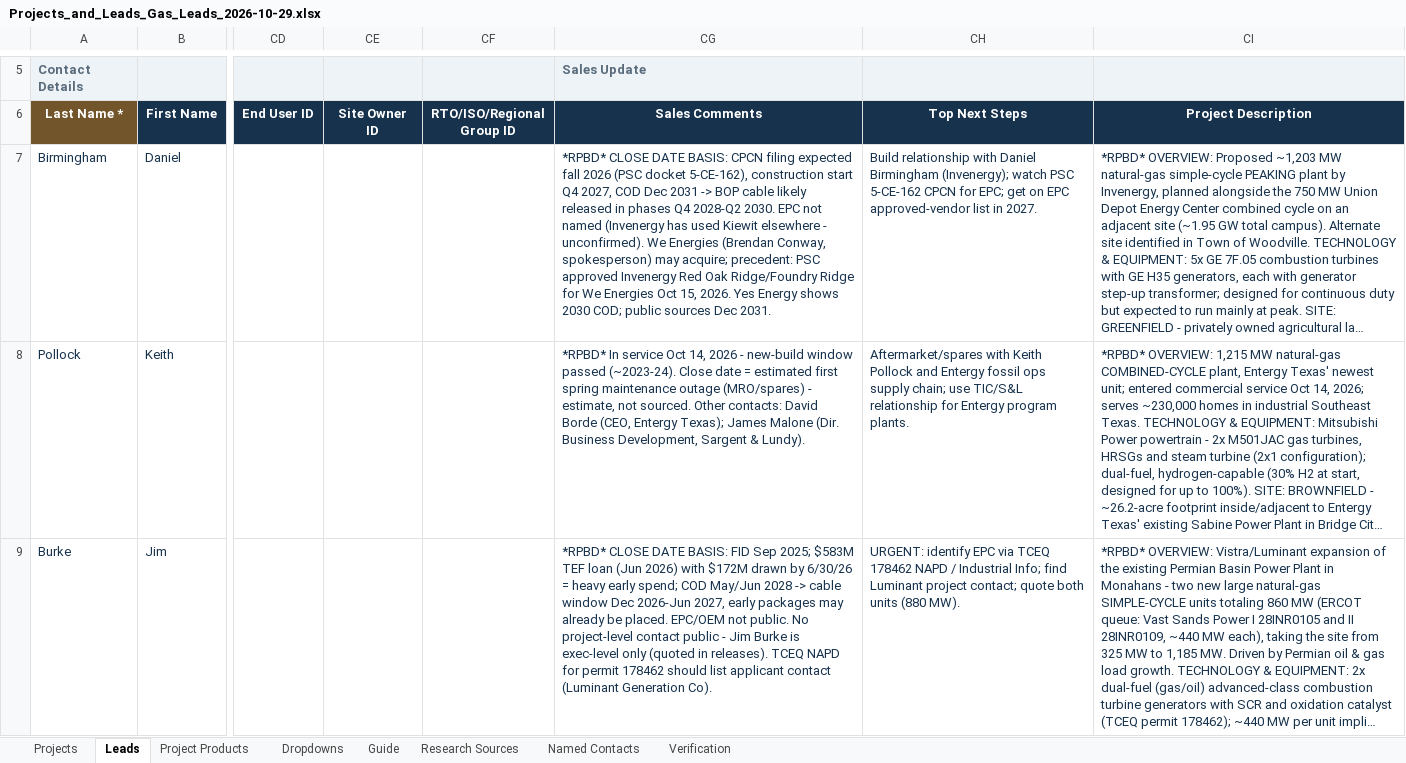
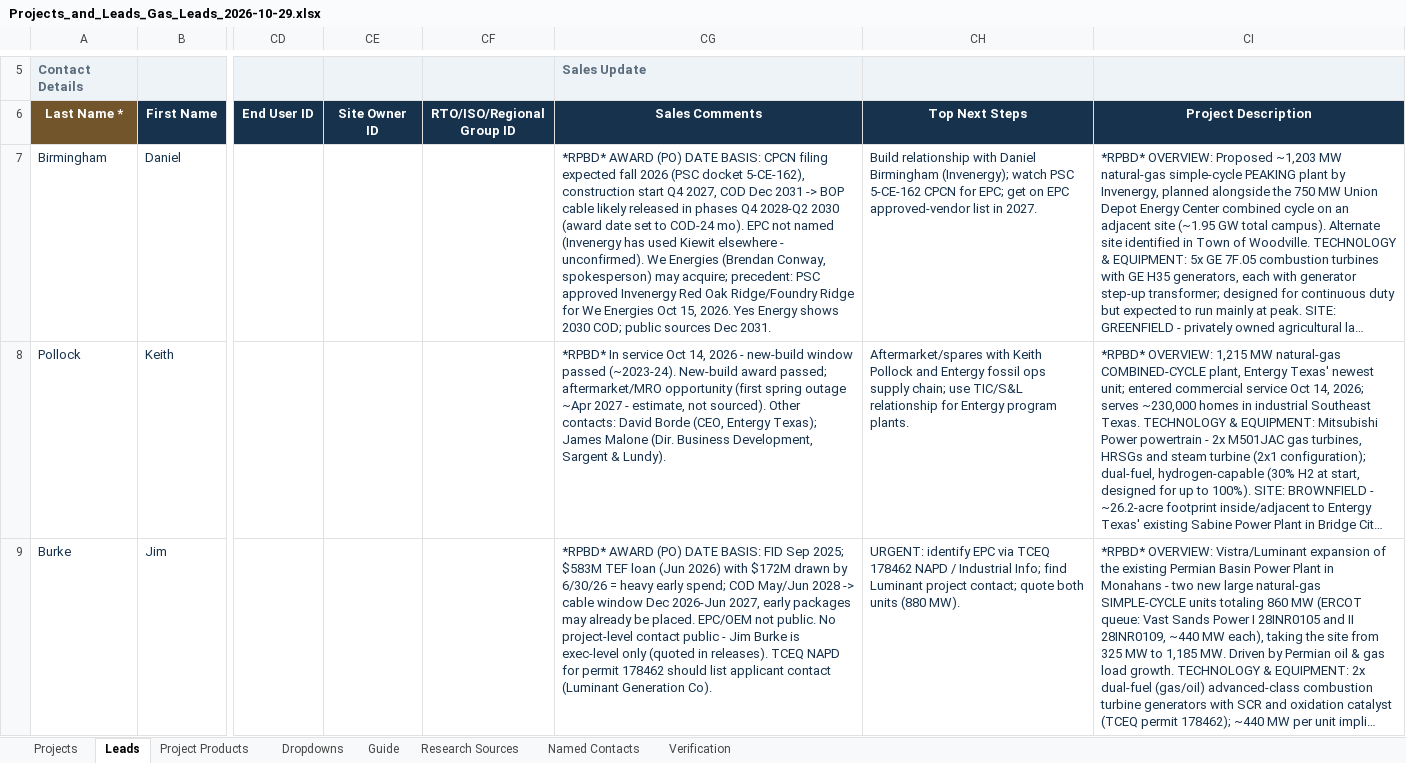
Before and after one commit to shardt87/ln, an Excel workbook: Projects_and_Leads_Gas_Leads_2026-10-29.xlsx, sheet Leads, drawn as a sheet; only a part is shown, gaps mark what is left out; long unchanged cells end in …; values as stored, in another font and other column widths than the file's, no borders; conditional formats and table styles not drawn; the diff covers the shown part only; the diff names each change by its address in the sheet, - before the commit and + after, or states it on an @@ line.

```diff
--- a/Projects_and_Leads_Gas_Leads_2026-10-29.xlsx (sheet Leads)
+++ b/Projects_and_Leads_Gas_Leads_2026-10-29.xlsx (sheet Leads)
-CG7 (Sales Comments): *RPBD* CLOSE DATE BASIS: CPCN filing expected fall 2026 (PSC docket 5-CE-162), construction start Q4 2027, COD Dec 2031 -> BOP cable likely released in phases Q4 2028-Q2 2030. EPC not…
+CG7 (Sales Comments): *RPBD* AWARD (PO) DATE BASIS: CPCN filing expected fall 2026 (PSC docket 5-CE-162), construction start Q4 2027, COD Dec 2031 -> BOP cable likely released in phases Q4 2028-Q2 2030 (award date set to COD-24 mo). EPC not…
-CG8 (Sales Comments): …passed (~2023-24). Close date = estimated first spring maintenance outage (MRO/spares) - estimate, not sourced. Other contacts:…
+CG8 (Sales Comments): …passed (~2023-24). New-build award passed; aftermarket/MRO opportunity (first spring outage ~Apr 2027 - estimate, not sourced). Other contacts:…
-CG9 (Sales Comments): *RPBD* CLOSE DATE BASIS:…
+CG9 (Sales Comments): *RPBD* AWARD (PO) DATE BASIS:…
```
Also changed, not shown: 6 edited cells elsewhere in this sheet, sheet Projects.
